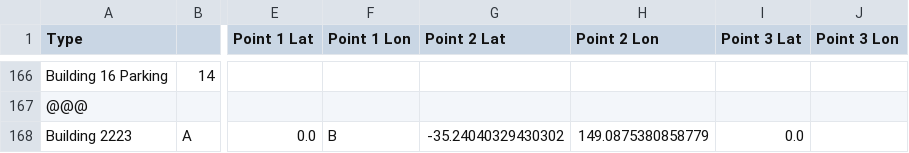
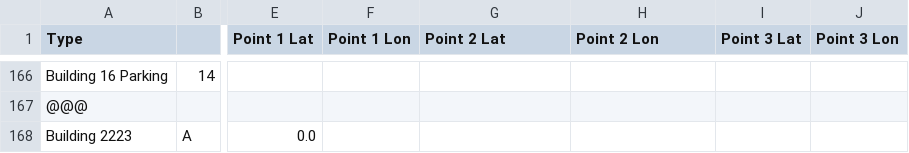
Before and after one commit to SoftwareEngineeringPractice2017/UCDetailedMaps, a CSV file: app/src/main/res/raw/gpscoord2.csv, drawn as a sheet; only a part is shown, gaps mark what is left out; the diff names each change by its address in the sheet, - before the commit and + after, or states it on an @@ line.

```diff
--- a/app/src/main/res/raw/gpscoord2.csv
+++ b/app/src/main/res/raw/gpscoord2.csv
-F168 (Point 1 Lon): B
+F168 (Point 1 Lon): (empty)
-G168 (Point 2 Lat): -35.24040329430302
+G168 (Point 2 Lat): (empty)
-H168 (Point 2 Lon): 149.0875380858779
+H168 (Point 2 Lon): (empty)
-I168 (Point 3 Lat): 0.0
+I168 (Point 3 Lat): (empty)
```
Also changed, not shown: 5 other files.
